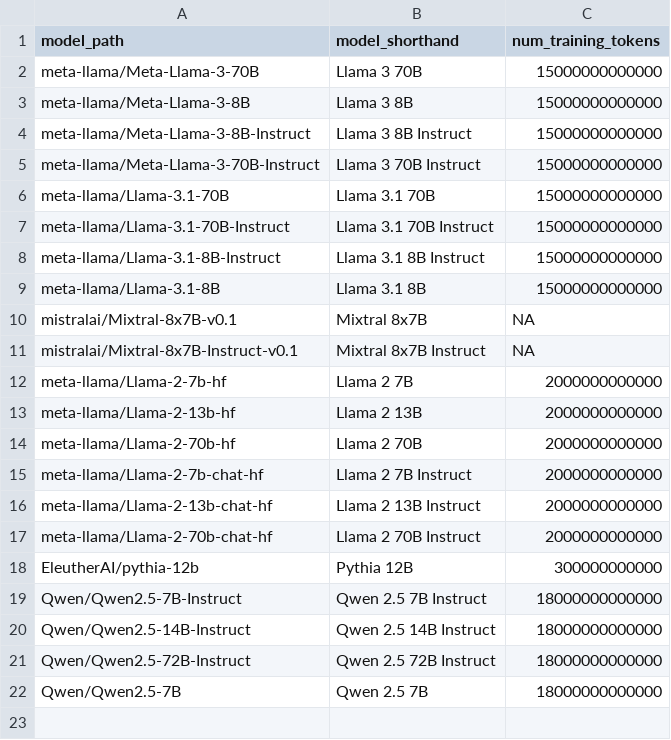
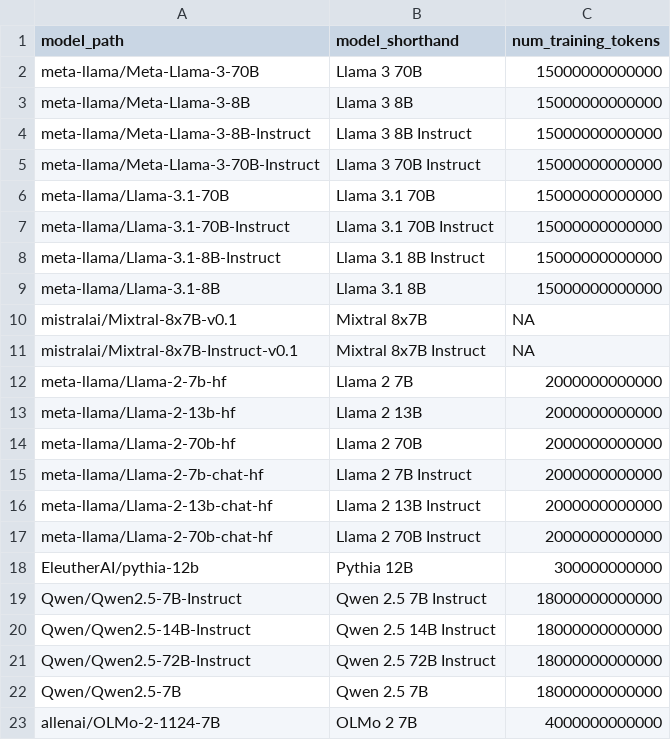
Before and after one commit to seantrott/open_llm_tom, a CSV file: data/processed/model_training_data.csv, drawn as a sheet; the diff names each change by its address in the sheet, - before the commit and + after, or states it on an @@ line.

```diff
--- a/data/processed/model_training_data.csv
+++ b/data/processed/model_training_data.csv
+row 23: allenai/OLMo-2-1124-7B | OLMo 2 7B | 4000000000000
```
Also changed, not shown: data/processed/model_properties.csv, 3 other files.
